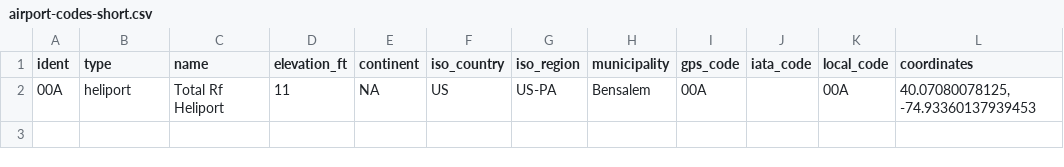
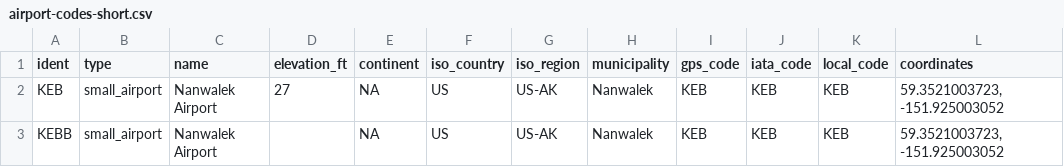
Before and after one commit to archer884/adb, a CSV file: resource/airport-codes-short.csv, drawn as a sheet.

Commit message:
Improve airport formatting

```diff
--- a/resource/airport-codes-short.csv
+++ b/resource/airport-codes-short.csv
@@ -1,2 +1,3 @@
 ident,type,name,elevation_ft,continent,iso_country,iso_region,municipality,gps_code,iata_code,local_code,coordinates
-00A,heliport,Total Rf Heliport,11,NA,US,US-PA,Bensalem,00A,,00A,"40.07080078125, -74.93360137939453"
+KEB,small_airport,Nanwalek Airport,27,NA,US,US-AK,Nanwalek,KEB,KEB,KEB,"59.3521003723, -151.925003052"
+KEBB,small_airport,Nanwalek Airport,,NA,US,US-AK,Nanwalek,KEB,KEB,KEB,"59.3521003723, -151.925003052"
```
Also changed, not shown: 1 other file.
